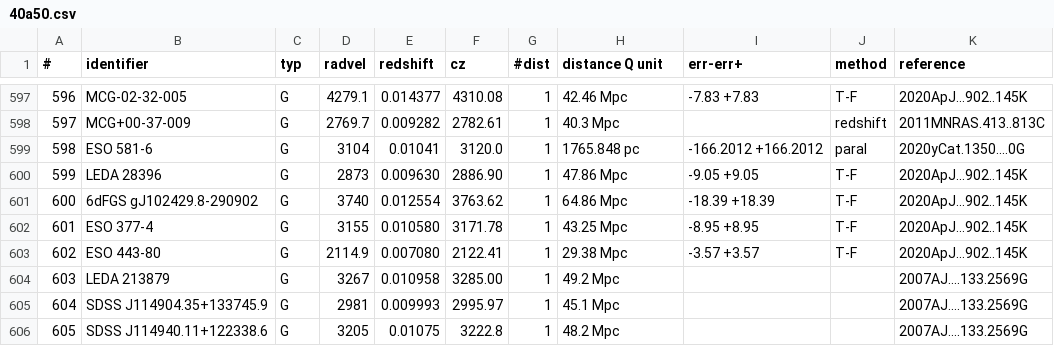
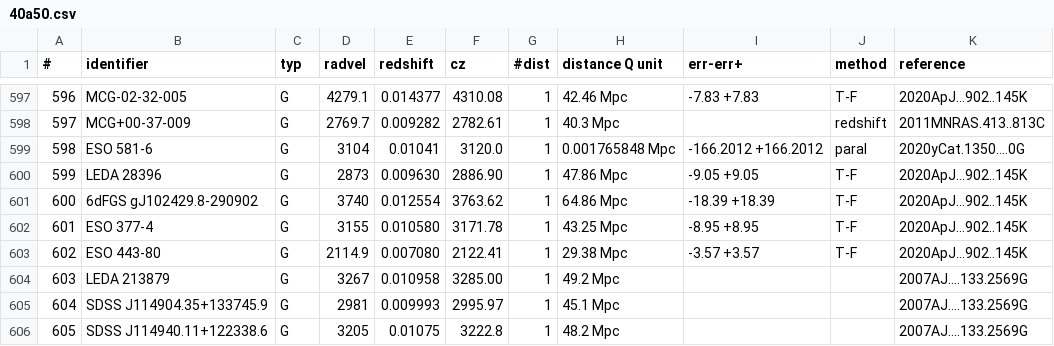
Before and after one commit to TheAcoff/ICJ-Mosaiko-Galaxias-e-lei-de-Hubble, a CSV file: Tabelasnform/40a50.csv, drawn as a sheet; only a part is shown, gaps mark what is left out.

```diff
--- a/Tabelasnform/40a50.csv
+++ b/Tabelasnform/40a50.csv
@@ -598,3 +598,3 @@
 597;MCG+00-37-009                      ;G  ;2769.7      ;0.009282    ;2782.61     ;    1;   40.3     Mpc ;                       ;redshift;2011MNRAS.413..813C
-598;ESO 581-6                          ;G  ;3104        ;0.01041     ;3120.0      ;    1; 1765.848   pc  ;-166.2012   +166.2012  ;paral   ;2020yCat.1350....0G
+598;ESO 581-6                          ;G  ;3104        ;0.01041     ;3120.0      ;    1; 0.001765848   Mpc  ;-166.2012   +166.2012  ;paral   ;2020yCat.1350....0G
 599;LEDA 28396                         ;G  ;2873        ;0.009630    ;2886.90     ;    1;   47.86    Mpc ;  -9.05       +9.05    ;T-F     ;2020ApJ...902..145K
```
Also changed, not shown: Tabelasnform/30a40.csv, Tabelasnform/50a60.csv, 15 other files.
